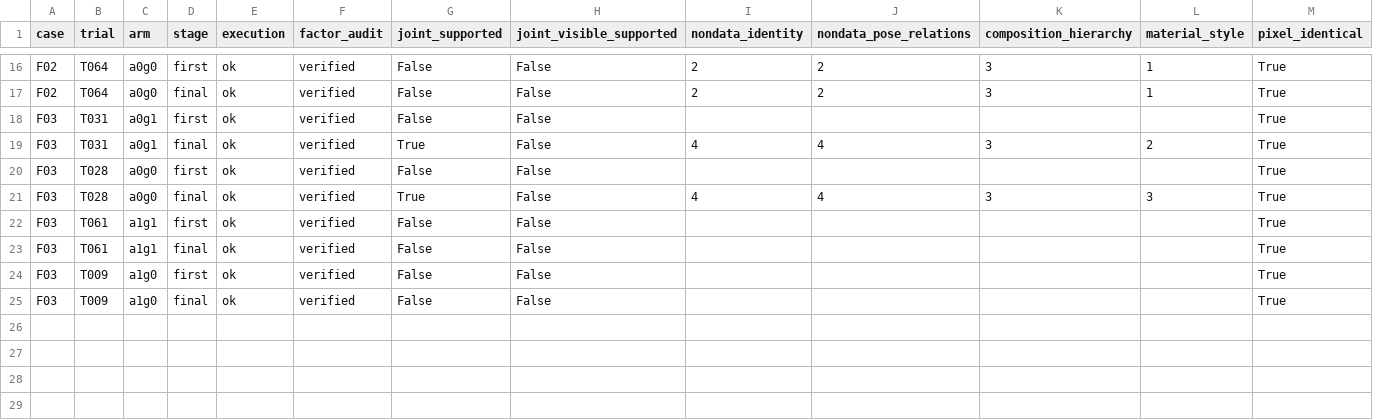
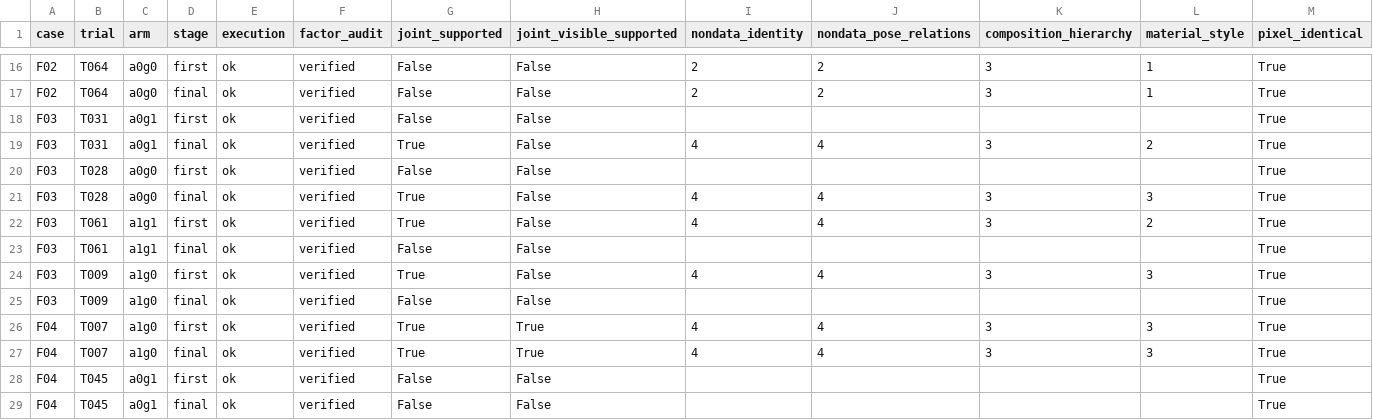
Before and after one commit to Guozihengwww/codemetaphor-review-127, a CSV file: reference-factorial-24/reports/reference_factorial24/metrics.csv, drawn as a sheet; only a part is shown, gaps mark what is left out.

Commit message:
Update24-design four-condition reference experiment

```diff
--- a/reference-factorial-24/reports/reference_factorial24/metrics.csv
+++ b/reference-factorial-24/reports/reference_factorial24/metrics.csv
@@ -21,5 +21,9 @@ F03,T028,a0g0,first,ok,verified,False,False,,,,,True
 F03,T028,a0g0,final,ok,verified,True,False,4,4,3,3,True
-F03,T061,a1g1,first,ok,verified,False,False,,,,,True
+F03,T061,a1g1,first,ok,verified,True,False,4,4,3,2,True
 F03,T061,a1g1,final,ok,verified,False,False,,,,,True
-F03,T009,a1g0,first,ok,verified,False,False,,,,,True
+F03,T009,a1g0,first,ok,verified,True,False,4,4,3,3,True
 F03,T009,a1g0,final,ok,verified,False,False,,,,,True
+F04,T007,a1g0,first,ok,verified,True,True,4,4,3,3,True
+F04,T007,a1g0,final,ok,verified,True,True,4,4,3,3,True
+F04,T045,a0g1,first,ok,verified,False,False,,,,,True
+F04,T045,a0g1,final,ok,verified,False,False,,,,,True
```
Also changed, not shown: 9 other files.
